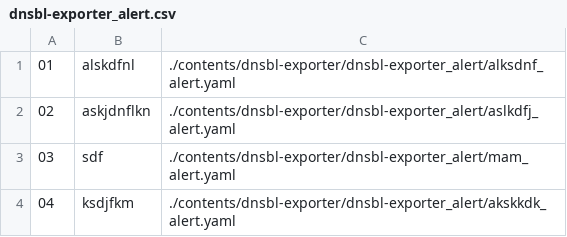
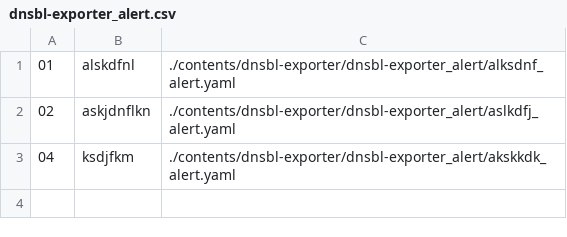
Before and after one commit to NexClipper/exporterhub.io, a CSV file: contents/dnsbl-exporter/dnsbl-exporter_alert/dnsbl-exporter_alert.csv, drawn as a sheet; the diff names each change by its address in the sheet, - before the commit and + after, or states it on an @@ line.

Commit message:
wip

```diff
--- a/contents/dnsbl-exporter/dnsbl-exporter_alert/dnsbl-exporter_alert.csv
+++ b/contents/dnsbl-exporter/dnsbl-exporter_alert/dnsbl-exporter_alert.csv
-row 3: 03 | sdf | ./contents/dnsbl-exporter/dnsbl-exporter_alert/mam_alert.yaml
```
